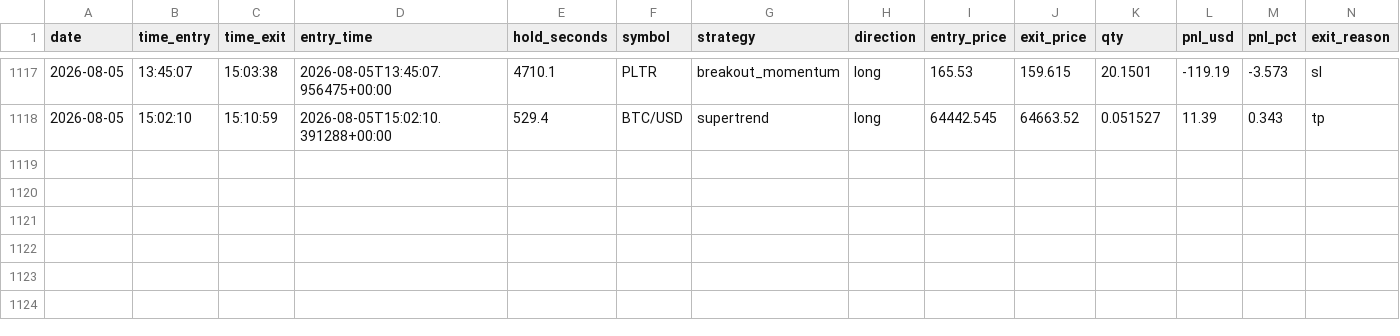
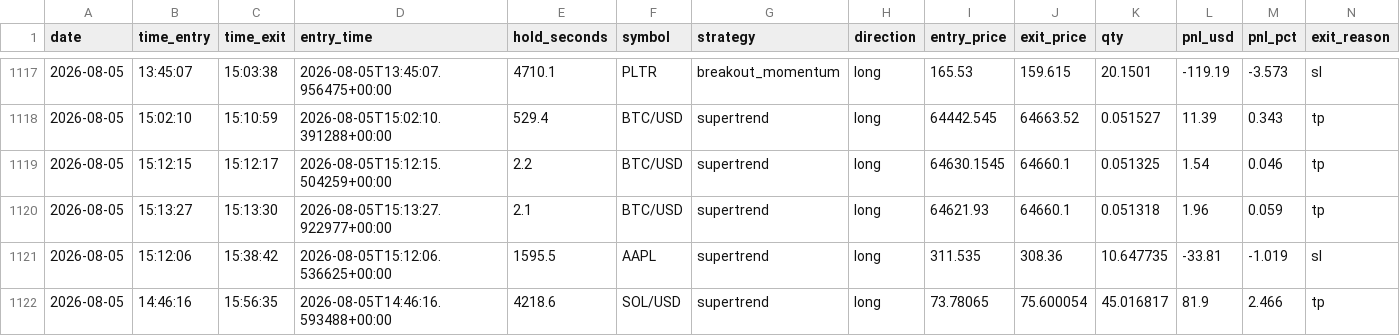
Before and after one commit to fs1911/TradingBot, a CSV file: logs/trading_journal.csv, drawn as a sheet; only a part is shown, gaps mark what is left out; rows hold the shown columns only; the diff names each change by its address in the sheet, - before the commit and + after, or states it on an @@ line.

Commit message:
Auto-sync trading journal 2026-08-05

```diff
--- a/logs/trading_journal.csv
+++ b/logs/trading_journal.csv
+row 1119: 2026-08-05 | 15:12:15 | 15:12:17 | 2026-08-05T15:12:15.504259+00:00 | 2.2 | BTC/USD | supertrend | long | 64630.1545 | 64660.1 | 0.051325 | 1.54 | 0.046 | tp
+row 1120: 2026-08-05 | 15:13:27 | 15:13:30 | 2026-08-05T15:13:27.922977+00:00 | 2.1 | BTC/USD | supertrend | long | 64621.93 | 64660.1 | 0.051318 | 1.96 | 0.059 | tp
+row 1121: 2026-08-05 | 15:12:06 | 15:38:42 | 2026-08-05T15:12:06.536625+00:00 | 1595.5 | AAPL | supertrend | long | 311.535 | 308.36 | 10.647735 | -33.81 | -1.019 | sl
+row 1122: 2026-08-05 | 14:46:16 | 15:56:35 | 2026-08-05T14:46:16.593488+00:00 | 4218.6 | SOL/USD | supertrend | long | 73.78065 | 75.600054 | 45.016817 | 81.9 | 2.466 | tp
```
